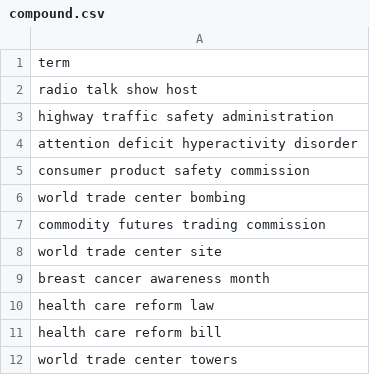
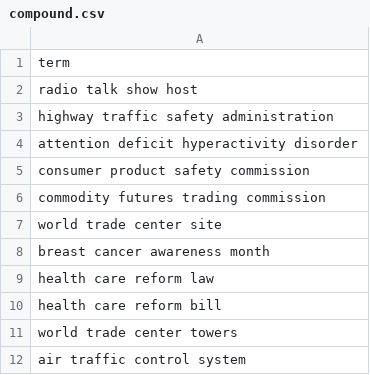
Before and after one commit to termsurf/mist, a CSV file: text/list/word/noun/compound.csv, drawn as a sheet; only a part is shown; the shorter side is filled out with more unchanged rows; the diff names each change by its address in the sheet, - before the commit and + after, or states it on an @@ line.

```diff
--- a/text/list/word/noun/compound.csv
+++ b/text/list/word/noun/compound.csv
-row 6: world trade center bombing
```
Also changed, not shown: 1 other file.
